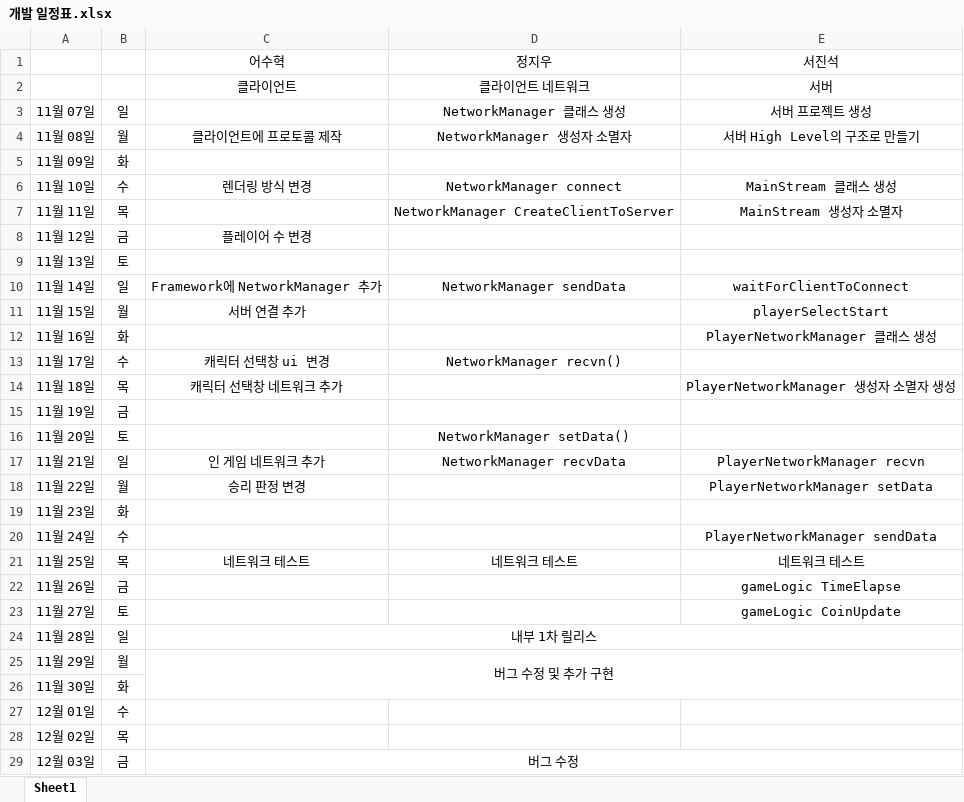
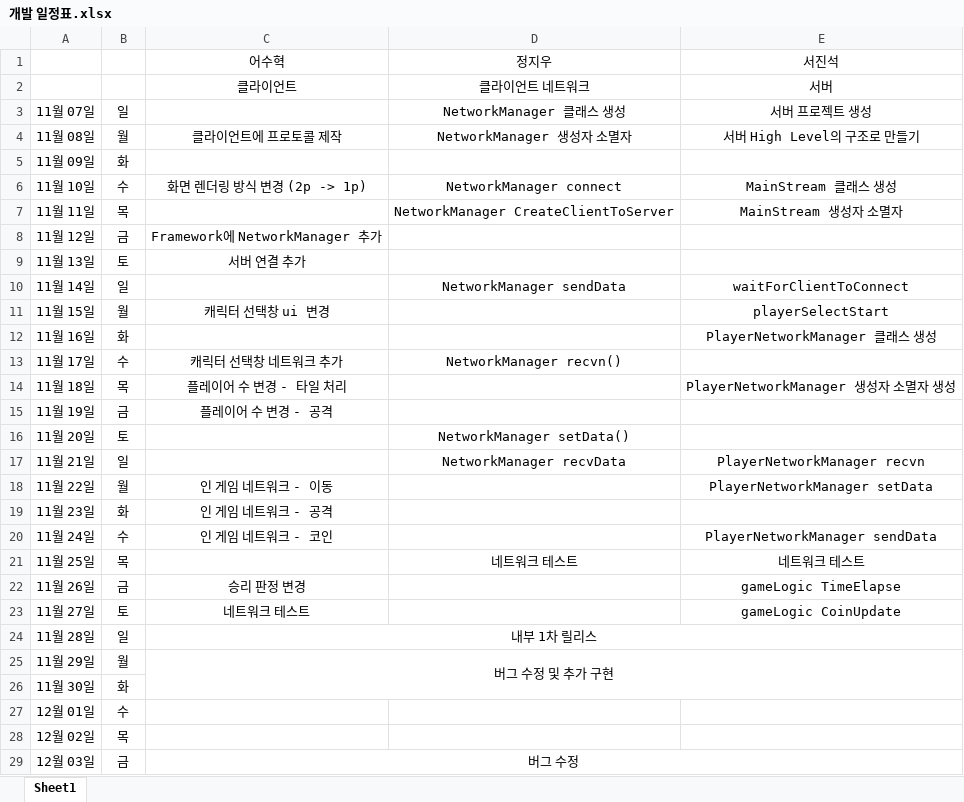
Before and after one commit to SH-Broar/NetGameProg, an Excel workbook: 문서/개발 일정표.xlsx, sheet Sheet1, drawn as a sheet; only a part is shown; values as stored, in another font and other column widths than the file's, no borders; the diff names each change by its address in the sheet, - before the commit and + after, or states it on an @@ line.

Commit message:
개발 일정표 수정

```diff
--- a/문서/개발 일정표.xlsx (sheet Sheet1)
+++ b/문서/개발 일정표.xlsx (sheet Sheet1)
-C6: 렌더링 방식 변경
+C6: 화면 렌더링 방식 변경 (2p -> 1p)
-C8: 플레이어 수 변경
+C8: Framework에 NetworkManager 추가
-C9: (empty)
+C9: 서버 연결 추가
-C10: Framework에 NetworkManager 추가
+C10: (empty)
-C11: 서버 연결 추가
+C11: 캐릭터 선택창 ui 변경
-C13: 캐릭터 선택창 ui 변경
+C13: 캐릭터 선택창 네트워크 추가
-C14: 캐릭터 선택창 네트워크 추가
+C14: 플레이어 수 변경 - 타일 처리
-C15: (empty)
+C15: 플레이어 수 변경 - 공격
-C17: 인 게임 네트워크 추가
+C17: (empty)
-C18: 승리 판정 변경
+C18: 인 게임 네트워크 - 이동
-C19: (empty)
+C19: 인 게임 네트워크 - 공격
-C20: (empty)
+C20: 인 게임 네트워크 - 코인
-C21: 네트워크 테스트
+C21: (empty)
-C22: (empty)
+C22: 승리 판정 변경
-C23: (empty)
+C23: 네트워크 테스트
```
